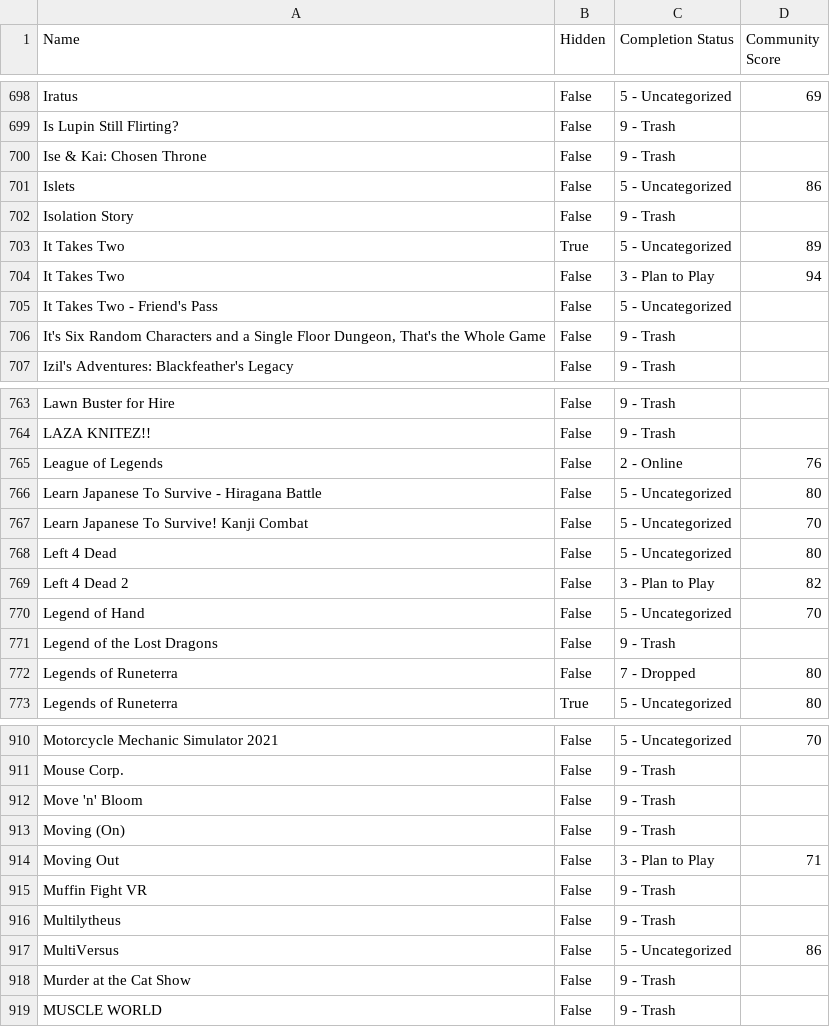
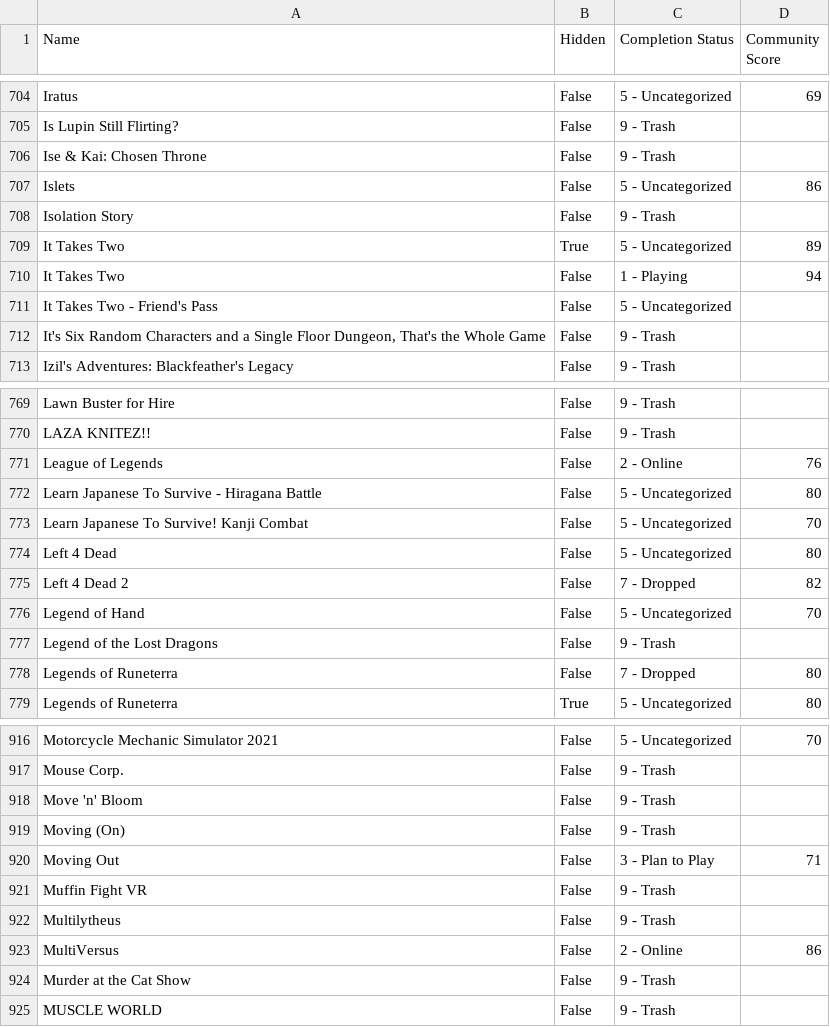
Before and after one commit to tducasse/game-collection, a CSV file: games.csv, drawn as a sheet; only a part is shown, gaps mark what is left out; the diff covers the shown part only.

```diff
--- a/games.csv
+++ b/games.csv
@@ -703,3 +709,3 @@ Isolation Story,False,9 - Trash,
 It Takes Two,True,5 - Uncategorized,89
-It Takes Two,False,3 - Plan to Play,94
+It Takes Two,False,1 - Playing,94
 "It Takes Two - Friend's Pass",False,5 - Uncategorized,
@@ -768,3 +774,3 @@ Learn Japanese To Survive! Kanji Combat,False,5 - Uncategorized,70
 Left 4 Dead,False,5 - Uncategorized,80
-Left 4 Dead 2,False,3 - Plan to Play,82
+Left 4 Dead 2,False,7 - Dropped,82
 Legend of Hand,False,5 - Uncategorized,70
@@ -916,3 +922,3 @@ Muffin Fight VR,False,9 - Trash,
 Multilytheus,False,9 - Trash,
-MultiVersus,False,5 - Uncategorized,86
+MultiVersus,False,2 - Online,86
 Murder at the Cat Show,False,9 - Trash,
```
Also changed, not shown: 10 added rows and 2 edited cells elsewhere in this file.
